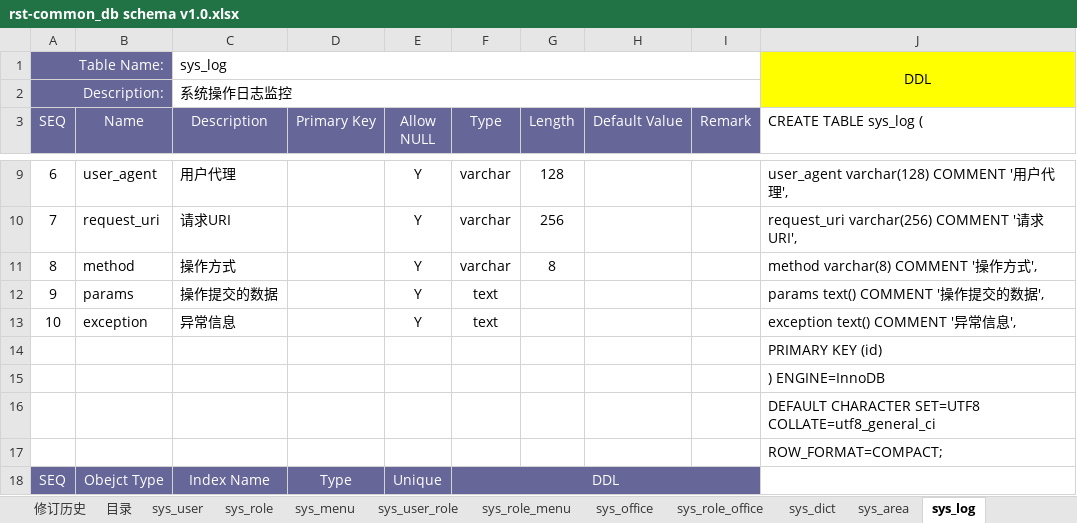
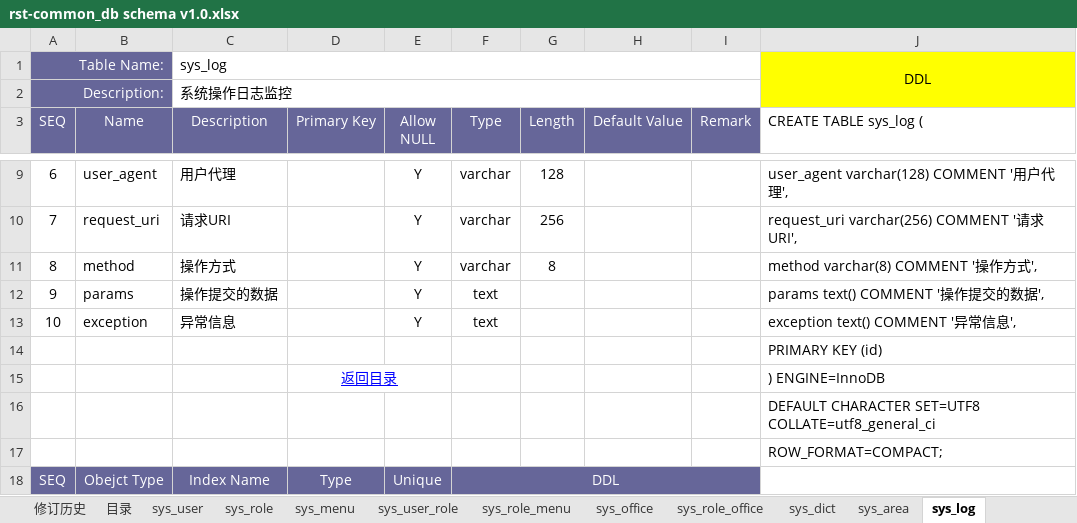
Before and after one commit to fancyrst/rst-mall, an Excel workbook: demo/db/rst-common_db schema v1.0.xlsx, sheet sys_log, drawn as a sheet; only a part is shown, gaps mark what is left out; values as stored, in another font and other column widths than the file's, no borders; the diff names each change by its address in the sheet, - before the commit and + after, or states it on an @@ line.

```diff
--- a/demo/db/rst-common_db schema v1.0.xlsx (sheet sys_log)
+++ b/demo/db/rst-common_db schema v1.0.xlsx (sheet sys_log)
-D15 (Primary Key): (empty)
+D15 (Primary Key): 返回目录
+D15:E15 merged
```
Also changed, not shown: sheet sys_area, sheet sys_role_menu, sheet sys_user_role, sheet sys_role_office, sheet sys_role, sheet sys_dict, 4 more sheets, demo/db/rst-dist_db schema v1.0.xlsx, demo/db/rst-mall_db schema v1.0.xlsx.
